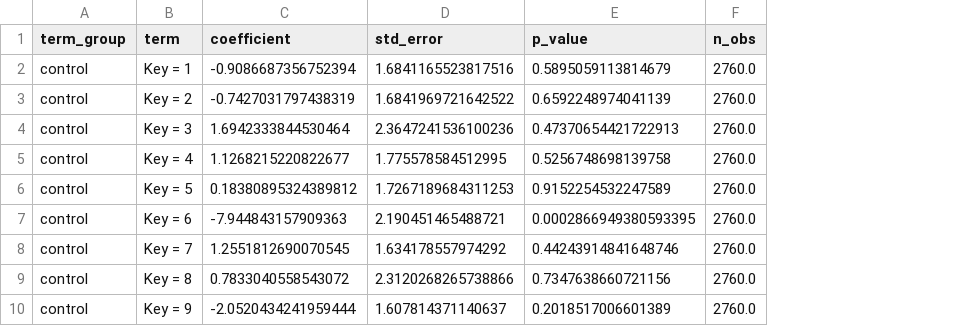
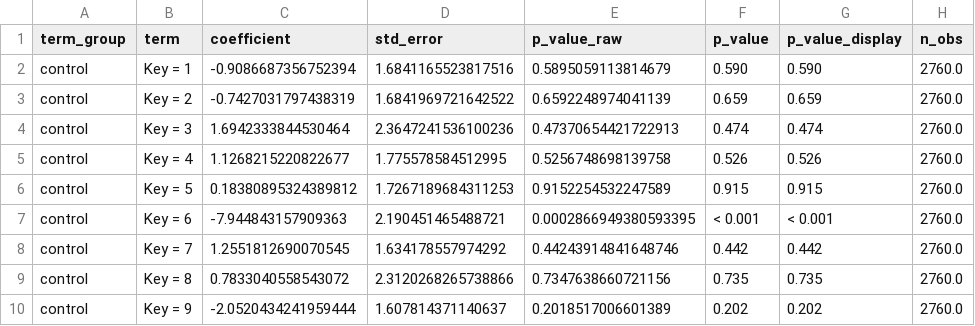
Before and after one commit to sukpanya-c/ssci-replication, a CSV file: replication-spotify-popularity-audio/analysis/output/tables/genre_deviation_robustness_table.csv, drawn as a sheet; only a part is shown; the diff names each change by its address in the sheet, - before the commit and + after, or states it on an @@ line.

```diff
--- a/replication-spotify-popularity-audio/analysis/output/tables/genre_deviation_robustness_table.csv
+++ b/replication-spotify-popularity-audio/analysis/output/tables/genre_deviation_robustness_table.csv
+column F (p_value), rows 2-10: 0.590 | 0.659 | 0.474 | 0.526 | 0.915 | < 0.001 | 0.442 | 0.735 | 0.202
+column G (p_value_display), rows 2-10: 0.590 | 0.659 | 0.474 | 0.526 | 0.915 | < 0.001 | 0.442 | 0.735 | 0.202
-E1: p_value
+E1: p_value_raw
```
Also changed, not shown: replication-spotify-popularity-audio/analysis/output/tables/genre_deviation_model_table.csv, replication-spotify-popularity-audio/analysis/output/tables/genre_selection_table.csv, 12 other files.
